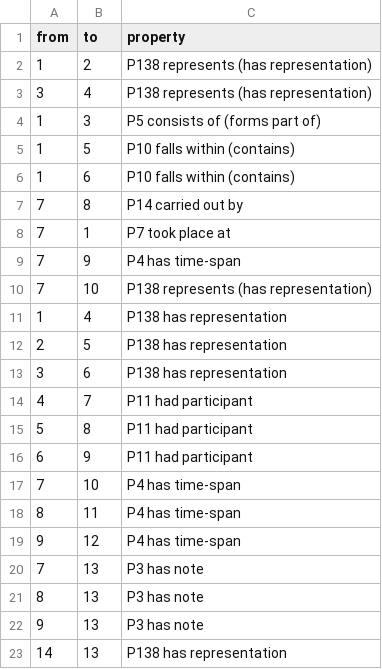
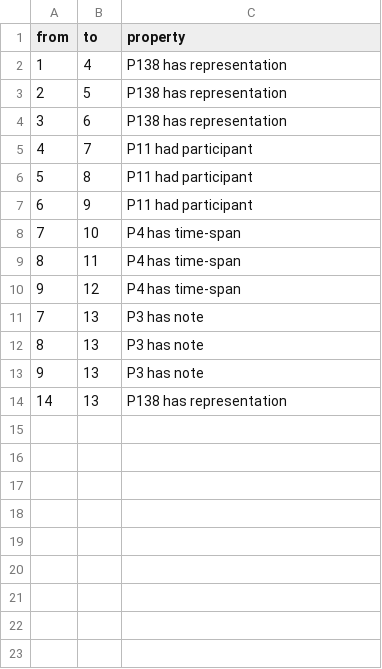
Before and after one commit to historical-time/data-samples, a TSV file: cidoc-crm/thera-cidoc-data-edges.tsv, drawn as a sheet; the diff names each change by its address in the sheet, - before the commit and + after, or states it on an @@ line.

Commit message:
cidoc

```diff
--- a/cidoc-crm/thera-cidoc-data-edges.tsv
+++ b/cidoc-crm/thera-cidoc-data-edges.tsv
-row 2: 1 | 2 | P138 represents (has representation)
-row 3: 3 | 4 | P138 represents (has representation)
-row 4: 1 | 3 | P5 consists of (forms part of)
-row 5: 1 | 5 | P10 falls within (contains)
-row 6: 1 | 6 | P10 falls within (contains)
-row 7: 7 | 8 | P14 carried out by
-row 8: 7 | 1 | P7 took place at
-row 9: 7 | 9 | P4 has time-span
-row 10: 7 | 10 | P138 represents (has representation)
```
Also changed, not shown: cidoc-crm/thera-cidoc-data-nodes.tsv.
